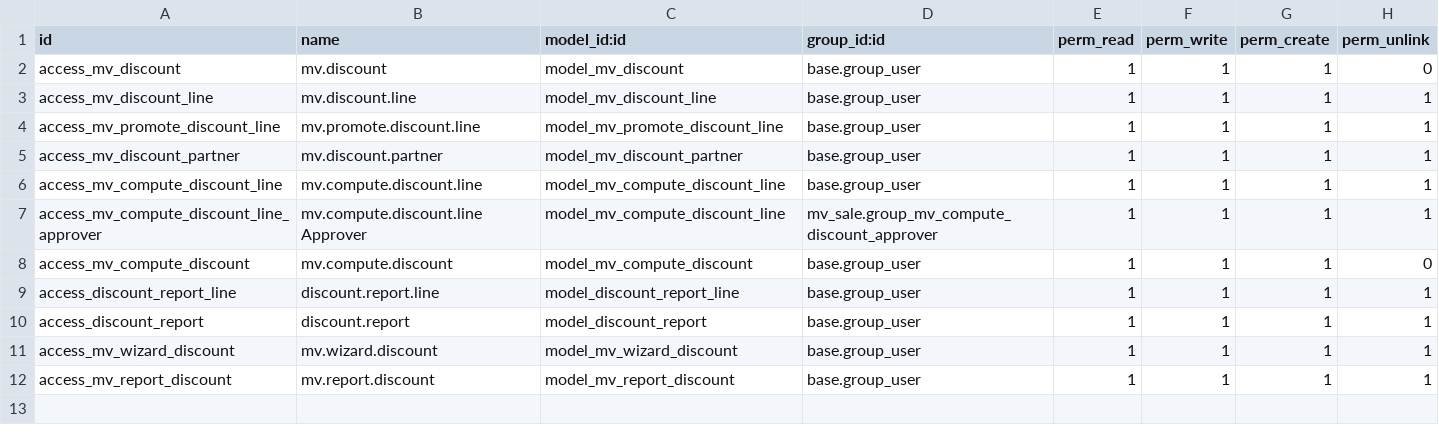
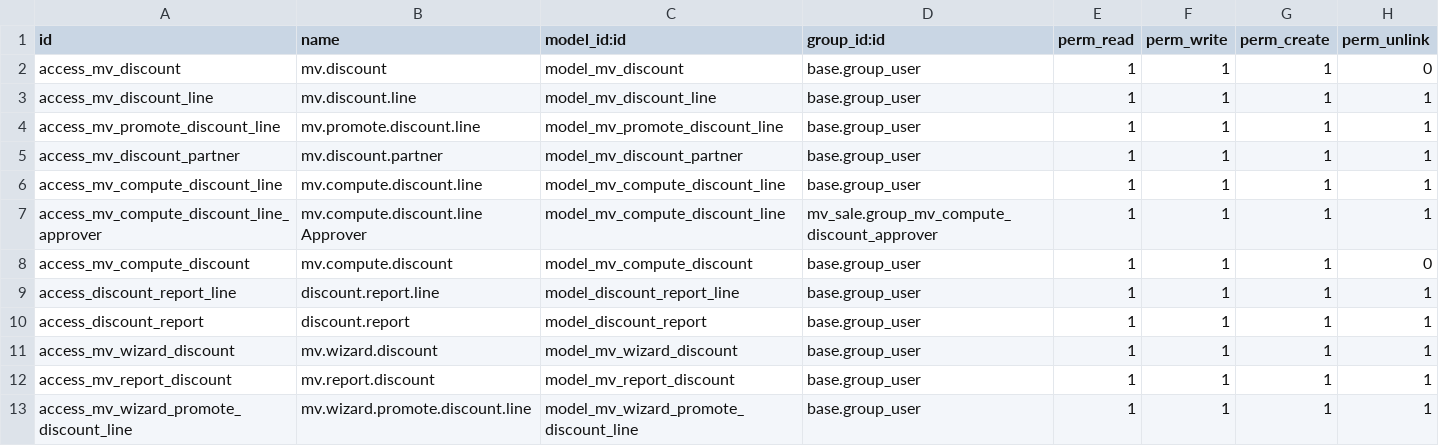
Before and after one commit to qdai123/moveopluscustom, a CSV file: mv_sale/security/ir.model.access.csv, drawn as a sheet.

Commit message:
[DEV] mv_sale: update rules & workflow by wizard for Promote Discount for Partner

```diff
--- a/mv_sale/security/ir.model.access.csv
+++ b/mv_sale/security/ir.model.access.csv
@@ -12 +12,2 @@ access_mv_wizard_discount,mv.wizard.discount,model_mv_wizard_discount,base.group
 access_mv_report_discount,mv.report.discount,model_mv_report_discount,base.group_user,1,1,1,1
+access_mv_wizard_promote_discount_line,mv.wizard.promote.discount.line,model_mv_wizard_promote_discount_line,base.group_user,1,1,1,1
```
Also changed, not shown: 10 other files.
